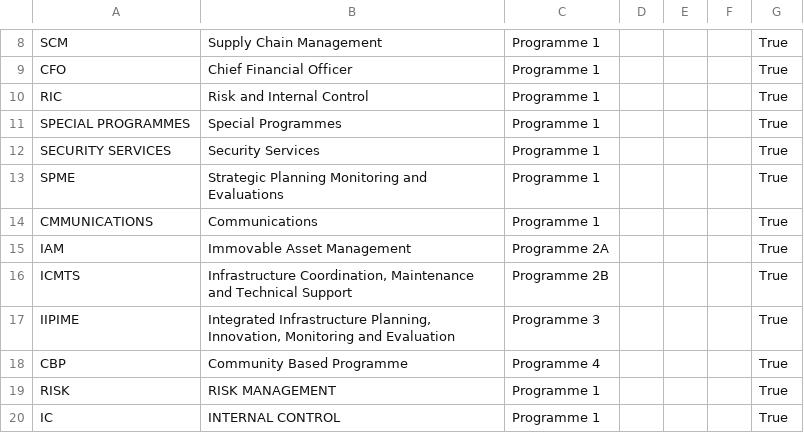
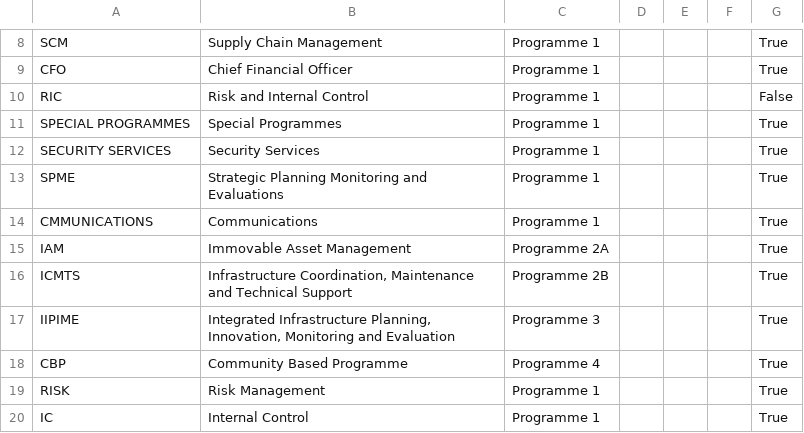
Before and after one commit to OratileTshipo/APP_MRMS_Project, a CSV file: Directorates.csv, drawn as a sheet; only a part is shown, gaps mark what is left out; the diff names each change by its address in the sheet, - before the commit and + after, or states it on an @@ line.

```diff
--- a/Directorates.csv
+++ b/Directorates.csv
-G10: True
+G10: False
-B19: RISK MANAGEMENT
+B19: Risk Management
-B20: INTERNAL CONTROL
+B20: Internal Control
```
Also changed, not shown: APP_Users.csv, Activities.csv, 5 other files.
